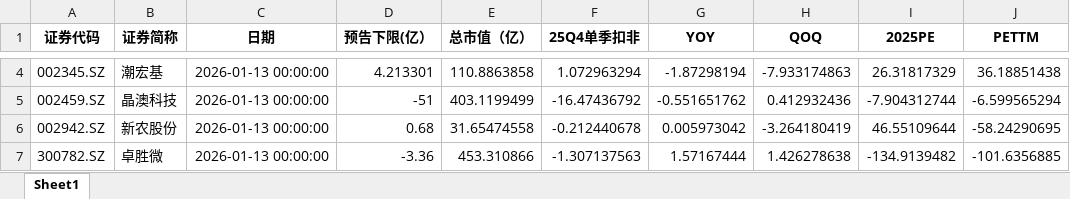
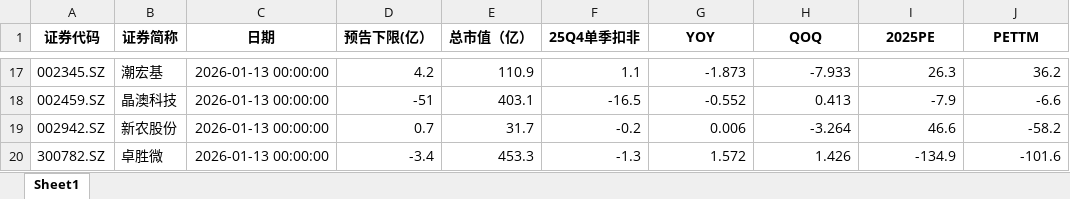
Before and after one commit to iamhenryhe/zr_csv_app, an Excel workbook: data/2025/Q4预告/B/B.xlsx, sheet Sheet1, drawn as a sheet; only a part is shown, gaps mark what is left out; values as stored, in another font and other column widths than the file's, no borders; addresses are those after the commit; the diff covers the shown part only; the diff names each change by its address in the sheet, - before the commit and + after, or states it on an @@ line.

```diff
--- a/data/2025/Q4预告/B/B.xlsx (sheet Sheet1)
+++ b/data/2025/Q4预告/B/B.xlsx (sheet Sheet1)
-D17 (预告下限(亿）): 4.213301
+D17 (预告下限(亿）): 4.2
-E17 (总市值（亿）): 110.8863858
+E17 (总市值（亿）): 110.9
-F17 (25Q4单季扣非): 1.072963294
+F17 (25Q4单季扣非): 1.1
-G17 (YOY): -1.87298194
+G17 (YOY): -1.873
-H17 (QOQ): -7.933174863
+H17 (QOQ): -7.933
-I17 (2025PE): 26.31817329
+I17 (2025PE): 26.3
-J17 (PETTM): 36.18851438
+J17 (PETTM): 36.2
-E18 (总市值（亿）): 403.1199499
+E18 (总市值（亿）): 403.1
-F18 (25Q4单季扣非): -16.47436792
+F18 (25Q4单季扣非): -16.5
-G18 (YOY): -0.551651762
+G18 (YOY): -0.552
-H18 (QOQ): 0.412932436
+H18 (QOQ): 0.413
-I18 (2025PE): -7.904312744
+I18 (2025PE): -7.9
-J18 (PETTM): -6.599565294
+J18 (PETTM): -6.6
-D19 (预告下限(亿）): 0.68
+D19 (预告下限(亿）): 0.7
-E19 (总市值（亿）): 31.65474558
+E19 (总市值（亿）): 31.7
-F19 (25Q4单季扣非): -0.212440678
+F19 (25Q4单季扣非): -0.2
-G19 (YOY): 0.005973042
+G19 (YOY): 0.006
-H19 (QOQ): -3.264180419
+H19 (QOQ): -3.264
-I19 (2025PE): 46.55109644
+I19 (2025PE): 46.6
-J19 (PETTM): -58.24290695
+J19 (PETTM): -58.2
-D20 (预告下限(亿）): -3.36
+D20 (预告下限(亿）): -3.4
-E20 (总市值（亿）): 453.310866
+E20 (总市值（亿）): 453.3
-F20 (25Q4单季扣非): -1.307137563
+F20 (25Q4单季扣非): -1.3
-G20 (YOY): 1.57167444
+G20 (YOY): 1.572
-H20 (QOQ): 1.426278638
+H20 (QOQ): 1.426
-I20 (2025PE): -134.9139482
+I20 (2025PE): -134.9
-J20 (PETTM): -101.6356885
+J20 (PETTM): -101.6
```
Also changed, not shown: 15 added rows and 438 edited cells elsewhere in this sheet.
